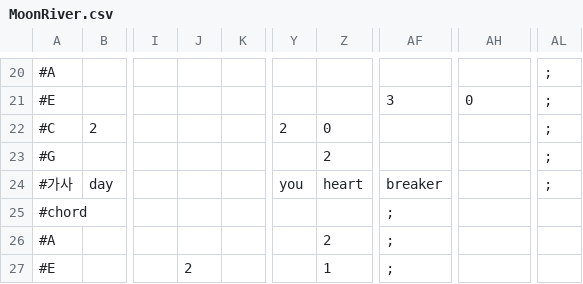
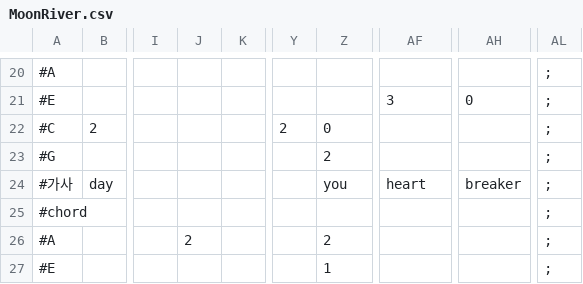
Before and after one commit to ahnsik/ukulele, a CSV file: tools_n_data/MoonRiver.csv, drawn as a sheet; only a part is shown, gaps mark what is left out; the diff covers the shown part only; the diff names each change by its address in the sheet, - before the commit and + after, or states it on an @@ line.

```diff
--- a/tools_n_data/MoonRiver.csv
+++ b/tools_n_data/MoonRiver.csv
-Y24: you
+Y24: (empty)
-Z24: heart
+Z24: you
-AF24: breaker
+AF24: heart
-AH24: (empty)
+AH24: breaker
-AF25:AF27: ;
+AF25:AF27: (empty)
-AL25:AL27: (empty)
+AL25:AL27: ;
-J26: (empty)
+J26: 2
-J27: 2
+J27: (empty)
```
Also changed, not shown: 1 added row, 1 removed row and 15 edited cells elsewhere in this file, 6 other files.
